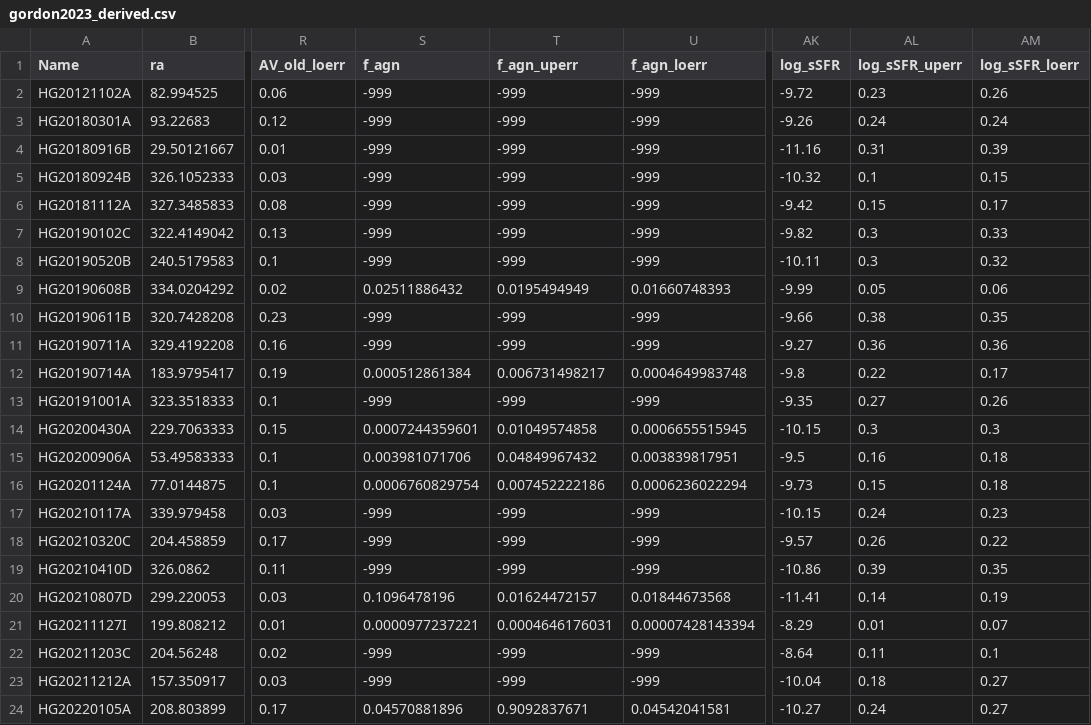
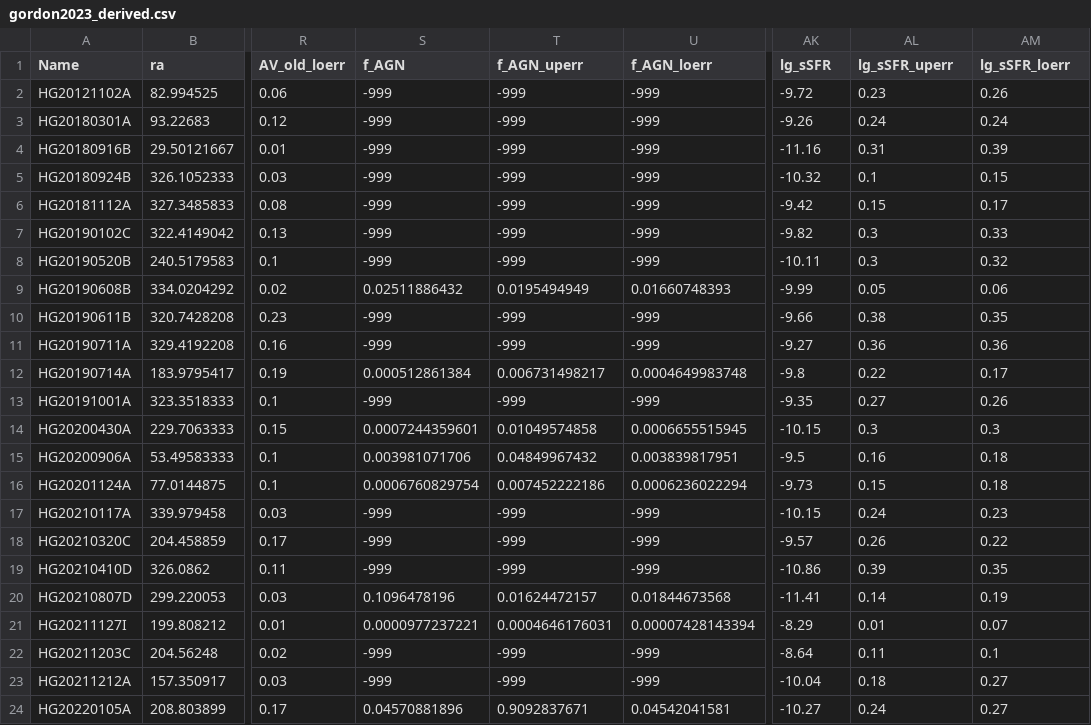
Before and after one commit to FRBs/FRB, a CSV file: frb/data/Galaxies/Literature/gordon2023_derived.csv, drawn as a sheet; only a part is shown, gaps mark what is left out; the diff names each change by its address in the sheet, - before the commit and + after, or states it on an @@ line.

```diff
--- a/frb/data/Galaxies/Literature/gordon2023_derived.csv
+++ b/frb/data/Galaxies/Literature/gordon2023_derived.csv
-S1: f_agn
+S1: f_AGN
-T1: f_agn_uperr
+T1: f_AGN_uperr
-U1: f_agn_loerr
+U1: f_AGN_loerr
-AK1: log_sSFR
+AK1: lg_sSFR
-AL1: log_sSFR_uperr
+AL1: lg_sSFR_uperr
-AM1: log_sSFR_loerr
+AM1: lg_sSFR_loerr
```
Also changed, not shown: frb/data/Galaxies/public_hosts.csv, 6 other files.
